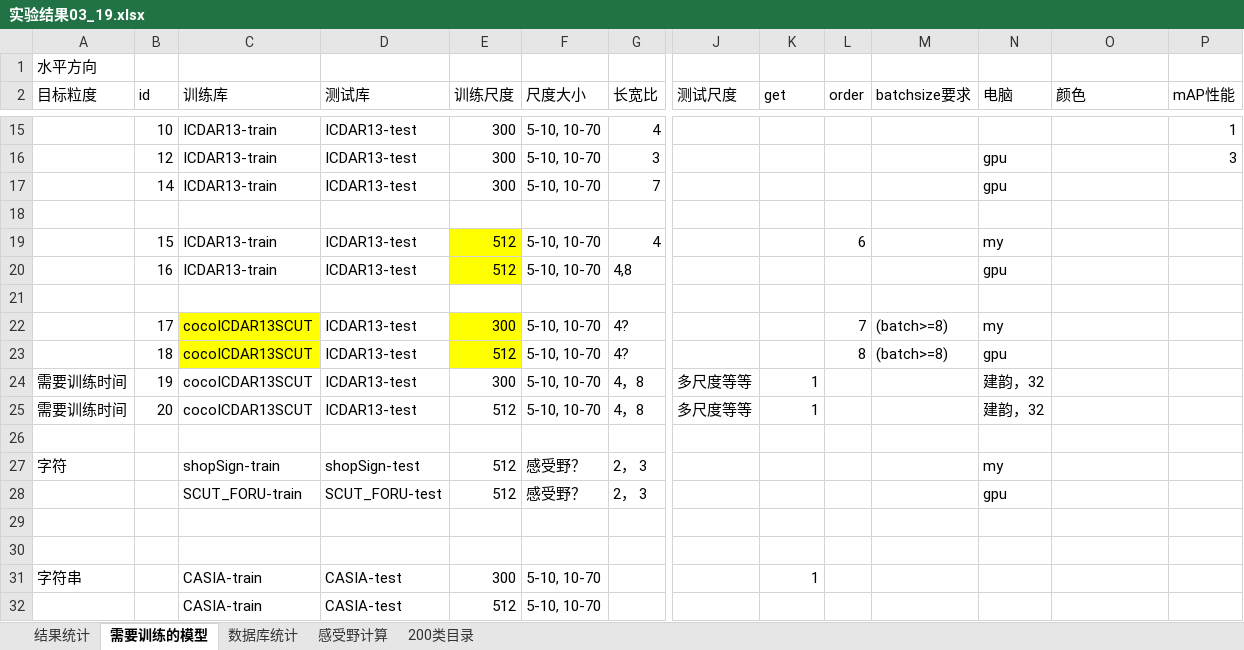
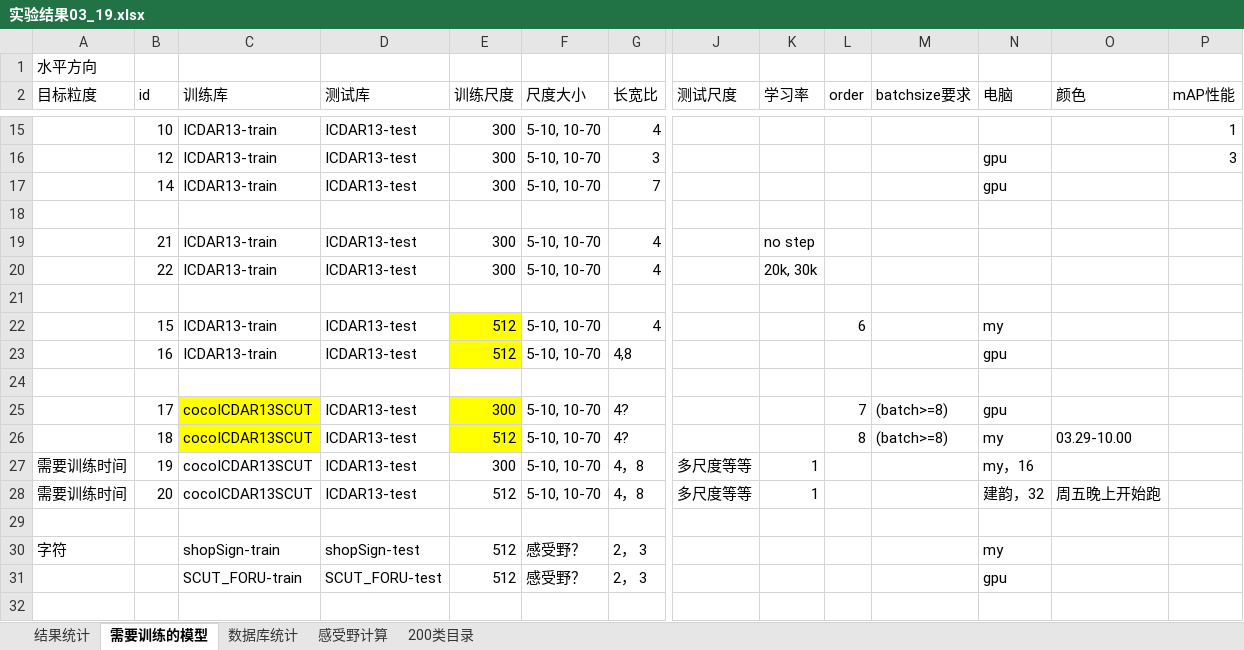
Before and after one commit to lillyPJ/paperBackup, an Excel workbook: 实验结果03_19.xlsx, sheet 需要训练的模型, drawn as a sheet; only a part is shown, gaps mark what is left out; the shorter side is filled out with more unchanged rows; values as stored, in another font and other column widths than the file's, no borders; addresses are those after the commit; rows hold the shown columns only; the diff names each change by its address in the sheet, - before the commit and + after, or states it on an @@ line.

```diff
--- a/实验结果03_19.xlsx (sheet 需要训练的模型)
+++ b/实验结果03_19.xlsx (sheet 需要训练的模型)
-K2: get
+K2: 学习率
+row 19:  | 21 | ICDAR13-train | ICDAR13-test | 300 | 5-10, 10-70 | 4 |  | no step
+row 20:  | 22 | ICDAR13-train | ICDAR13-test | 300 | 5-10, 10-70 | 4 |  | 20k, 30k
+row 21: (empty)
-N25 (电脑): my
+N25 (电脑): gpu
-N26 (电脑): gpu
+N26 (电脑): my
-O26 (颜色): (empty)
+O26 (颜色): 03.29-10.00
-N27 (电脑): 建韵，32
+N27 (电脑): my，16
-O28 (颜色): (empty)
+O28 (颜色): 周五晚上开始跑
```
Also changed, not shown: sheet 数据库统计, 3 other files.
